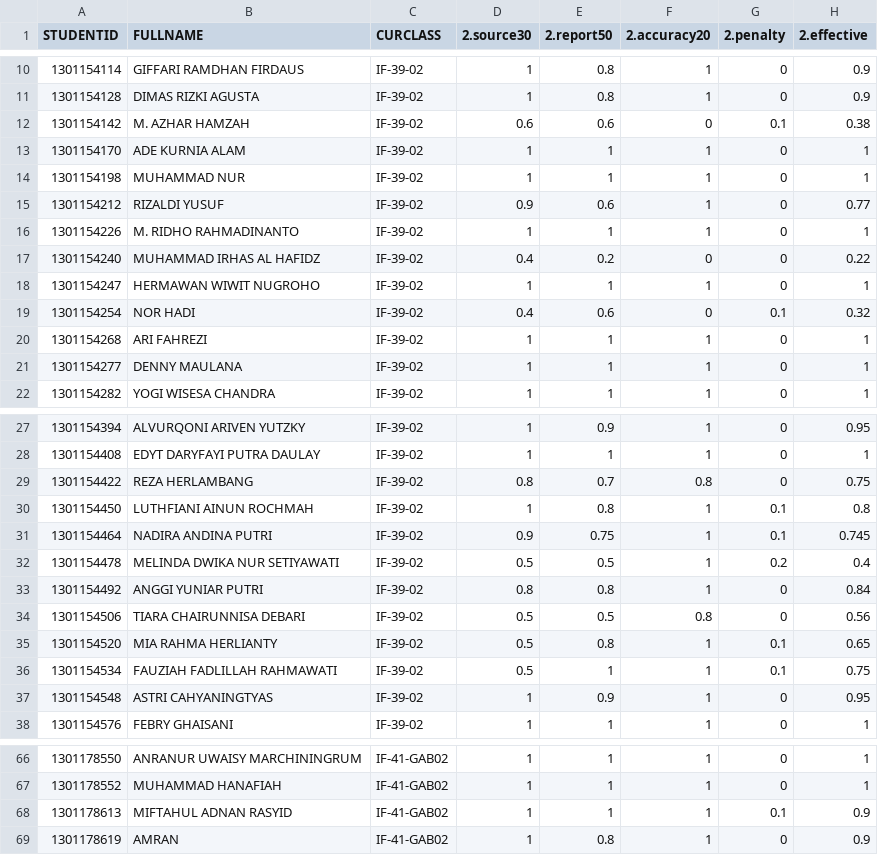
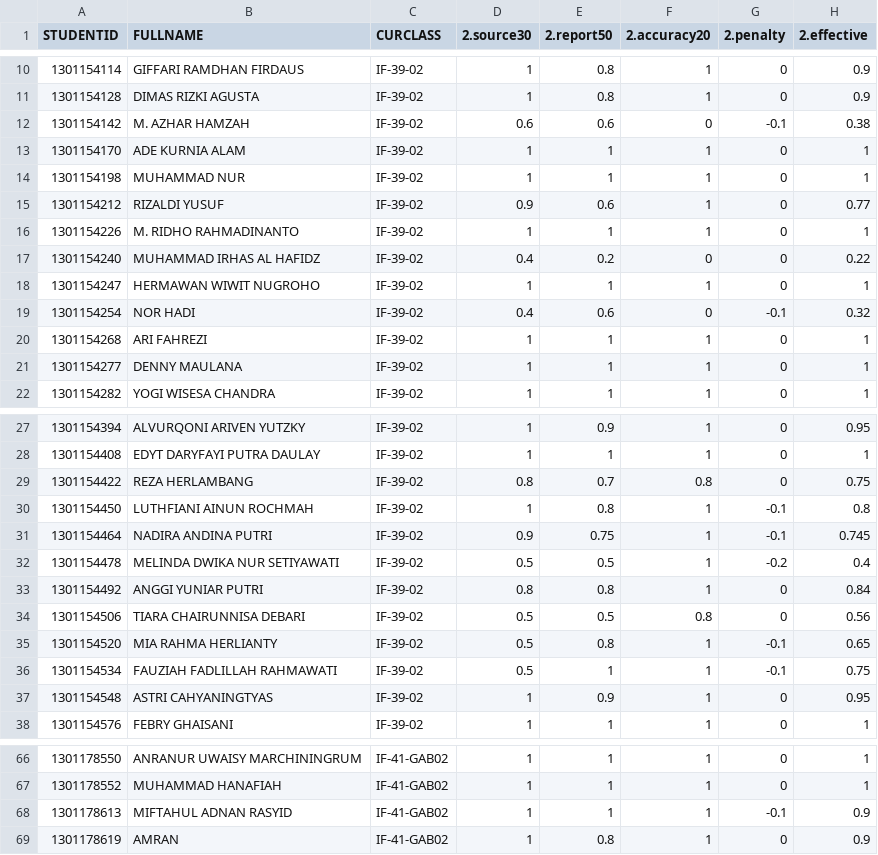
Before and after one commit to machine-learning-course/syllabus, a CSV file: hiw-2017b/dn-assignment-2.csv, drawn as a sheet; only a part is shown, gaps mark what is left out.

Commit message:
penalty

```diff
--- a/hiw-2017b/dn-assignment-2.csv
+++ b/hiw-2017b/dn-assignment-2.csv
@@ -11,3 +11,3 @@ STUDENTID,FULLNAME,CURCLASS,2.source30,2.report50,2.accuracy20,2.penalty,2.effec
 1301154128,DIMAS RIZKI AGUSTA,IF-39-02,1,0.8,1,0,0.9
-1301154142,M. AZHAR HAMZAH,IF-39-02,0.6,0.6,0,0.1,0.38
+1301154142,M. AZHAR HAMZAH,IF-39-02,0.6,0.6,0,-0.1,0.38
 1301154170,ADE KURNIA ALAM,IF-39-02,1,1,1,0,1
@@ -18,3 +18,3 @@ STUDENTID,FULLNAME,CURCLASS,2.source30,2.report50,2.accuracy20,2.penalty,2.effec
 1301154247,HERMAWAN WIWIT NUGROHO,IF-39-02,1,1,1,0,1
-1301154254,NOR HADI,IF-39-02,0.4,0.6,0,0.1,0.32
+1301154254,NOR HADI,IF-39-02,0.4,0.6,0,-0.1,0.32
 1301154268,ARI FAHREZI,IF-39-02,1,1,1,0,1
@@ -29,9 +29,9 @@ STUDENTID,FULLNAME,CURCLASS,2.source30,2.report50,2.accuracy20,2.penalty,2.effec
 1301154422,REZA HERLAMBANG,IF-39-02,0.8,0.7,0.8,0,0.75
-1301154450,LUTHFIANI AINUN ROCHMAH,IF-39-02,1,0.8,1,0.1,0.8
-1301154464,NADIRA ANDINA PUTRI,IF-39-02,0.9,0.75,1,0.1,0.745
-1301154478,MELINDA DWIKA NUR SETIYAWATI,IF-39-02,0.5,0.5,1,0.2,0.4
+1301154450,LUTHFIANI AINUN ROCHMAH,IF-39-02,1,0.8,1,-0.1,0.8
+1301154464,NADIRA ANDINA PUTRI,IF-39-02,0.9,0.75,1,-0.1,0.745
+1301154478,MELINDA DWIKA NUR SETIYAWATI,IF-39-02,0.5,0.5,1,-0.2,0.4
 1301154492,ANGGI YUNIAR PUTRI,IF-39-02,0.8,0.8,1,0,0.84
 1301154506,TIARA CHAIRUNNISA DEBARI,IF-39-02,0.5,0.5,0.8,0,0.56
-1301154520,MIA RAHMA HERLIANTY,IF-39-02,0.5,0.8,1,0.1,0.65
-1301154534,FAUZIAH FADLILLAH RAHMAWATI,IF-39-02,0.5,1,1,0.1,0.75
+1301154520,MIA RAHMA HERLIANTY,IF-39-02,0.5,0.8,1,-0.1,0.65
+1301154534,FAUZIAH FADLILLAH RAHMAWATI,IF-39-02,0.5,1,1,-0.1,0.75
 1301154548,ASTRI CAHYANINGTYAS,IF-39-02,1,0.9,1,0,0.95
@@ -67,3 +67,3 @@ STUDENTID,FULLNAME,CURCLASS,2.source30,2.report50,2.accuracy20,2.penalty,2.effec
 1301178552,MUHAMMAD HANAFIAH,IF-41-GAB02,1,1,1,0,1
-1301178613,MIFTAHUL ADNAN RASYID,IF-41-GAB02,1,1,1,0.1,0.9
+1301178613,MIFTAHUL ADNAN RASYID,IF-41-GAB02,1,1,1,-0.1,0.9
 1301178619,AMRAN,IF-41-GAB02,1,0.8,1,0,0.9
```
